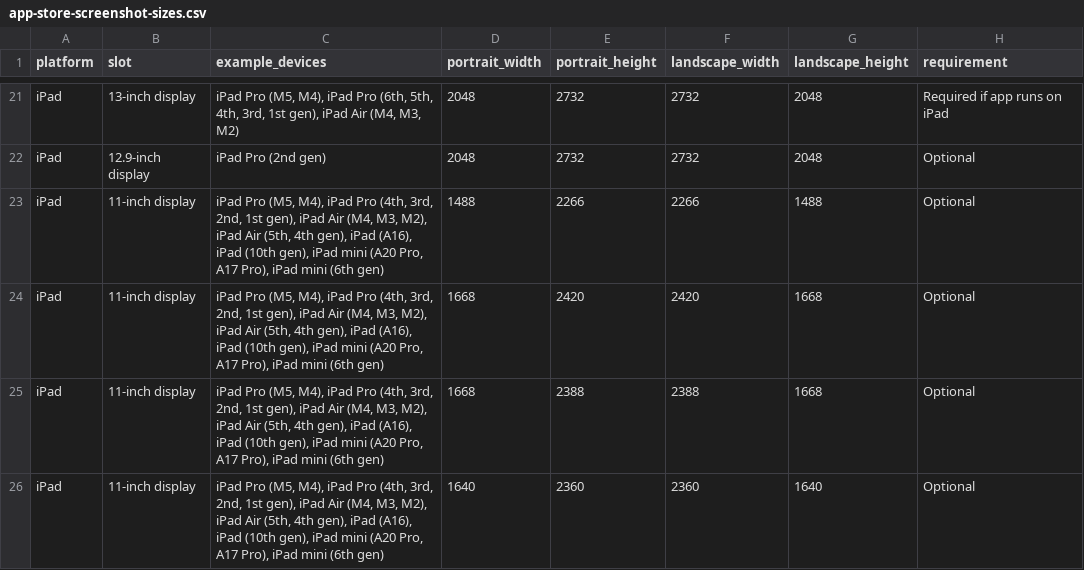
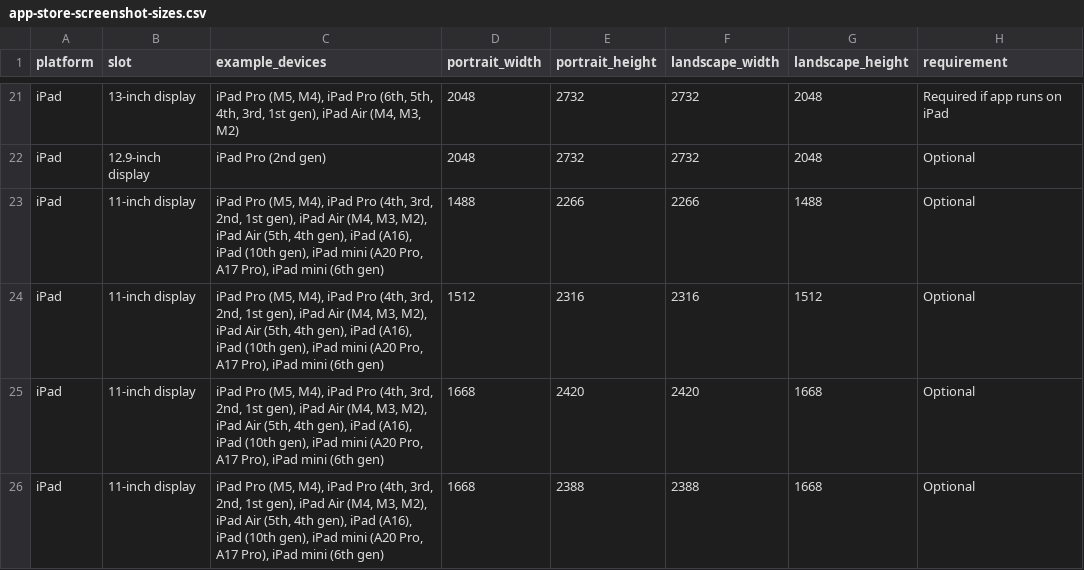
Before and after one commit to Spocsk/DuoShot, a CSV file: public/app-store-screenshot-sizes.csv, drawn as a sheet; only a part is shown, gaps mark what is left out; the shorter side is filled out with more unchanged rows.

```diff
--- a/public/app-store-screenshot-sizes.csv
+++ b/public/app-store-screenshot-sizes.csv
@@ -23,2 +23,3 @@ iPad,12.9-inch display,iPad Pro (2nd gen),2048,2732,2732,2048,Optional
 iPad,11-inch display,"iPad Pro (M5, M4), iPad Pro (4th, 3rd, 2nd, 1st gen), iPad Air (M4, M3, M2), iPad Air (5th, 4th gen), iPad (A16), iPad (10th gen), iPad mini (A20 Pro, A17 Pro), iPad mini (6th gen)",1488,2266,2266,1488,Optional
+iPad,11-inch display,"iPad Pro (M5, M4), iPad Pro (4th, 3rd, 2nd, 1st gen), iPad Air (M4, M3, M2), iPad Air (5th, 4th gen), iPad (A16), iPad (10th gen), iPad mini (A20 Pro, A17 Pro), iPad mini (6th gen)",1512,2316,2316,1512,Optional
 iPad,11-inch display,"iPad Pro (M5, M4), iPad Pro (4th, 3rd, 2nd, 1st gen), iPad Air (M4, M3, M2), iPad Air (5th, 4th gen), iPad (A16), iPad (10th gen), iPad mini (A20 Pro, A17 Pro), iPad mini (6th gen)",1668,2420,2420,1668,Optional
```
Also changed, not shown: 7 other files.
